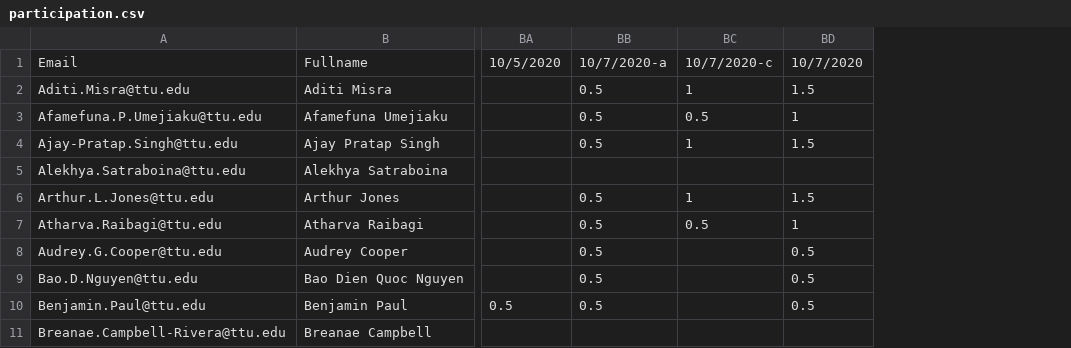
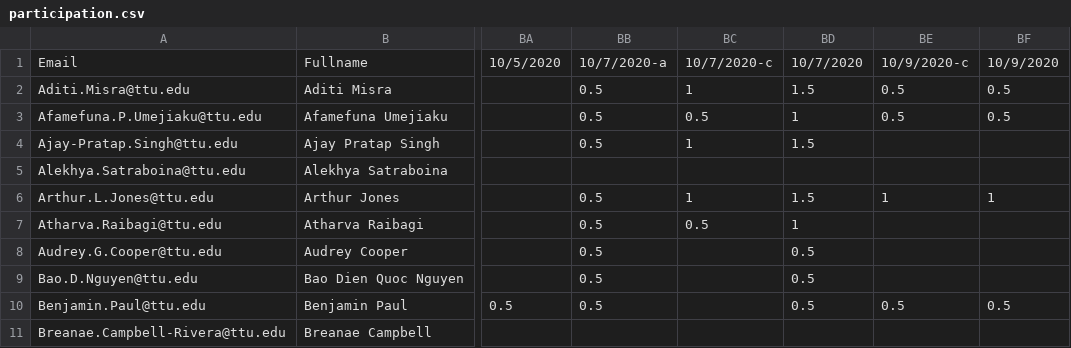
Before and after one commit to iDataVisualizationLab/CS5331-VirtualReality-Fall2020, a CSV file: grade/data/participation.csv, drawn as a sheet; only a part is shown, gaps mark what is left out; the diff names each change by its address in the sheet, - before the commit and + after, or states it on an @@ line.

Commit message:
Update participation.csv

```diff
--- a/grade/data/participation.csv
+++ b/grade/data/participation.csv
+column BE, rows 1-10: 10/9/2020-c | 0.5 | 0.5 |  |  | 1 |  |  |  | 0.5
+column BF, rows 1-10: 10/9/2020 | 0.5 | 0.5 |  |  | 1 |  |  |  | 0.5
```
